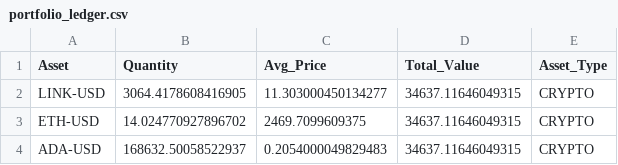
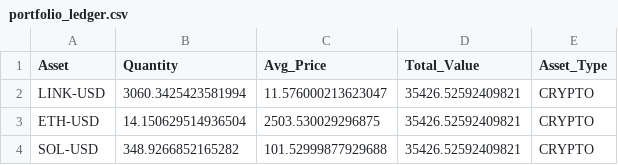
Before and after one commit to flashmanrunning-lang/my-quant-bot, a CSV file: portfolio_ledger.csv, drawn as a sheet.

```diff
--- a/portfolio_ledger.csv
+++ b/portfolio_ledger.csv
@@ -1,4 +1,4 @@
 Asset,Quantity,Avg_Price,Total_Value,Asset_Type
-LINK-USD,3064.4178608416905,11.303000450134277,34637.11646049315,CRYPTO
-ETH-USD,14.024770927896702,2469.7099609375,34637.11646049315,CRYPTO
-ADA-USD,168632.50058522937,0.2054000049829483,34637.11646049315,CRYPTO
+LINK-USD,3060.3425423581994,11.576000213623047,35426.52592409821,CRYPTO
+ETH-USD,14.150629514936504,2503.530029296875,35426.52592409821,CRYPTO
+SOL-USD,348.9266852165282,101.52999877929688,35426.52592409821,CRYPTO
```
Also changed, not shown: alpha_performance.csv, 1 other file.
